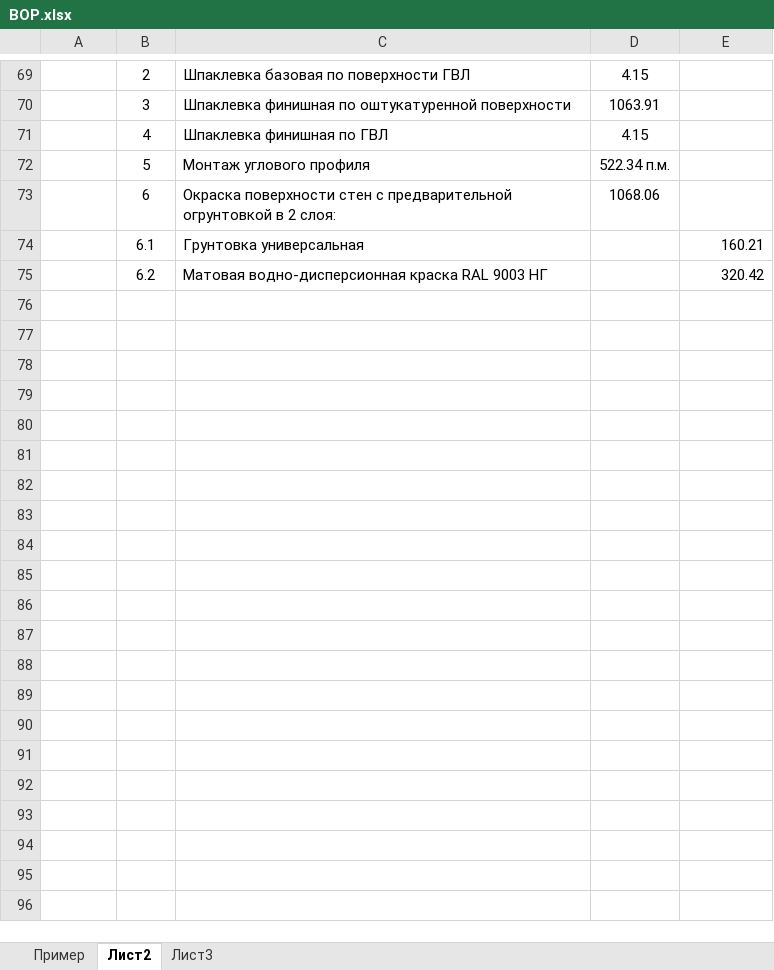
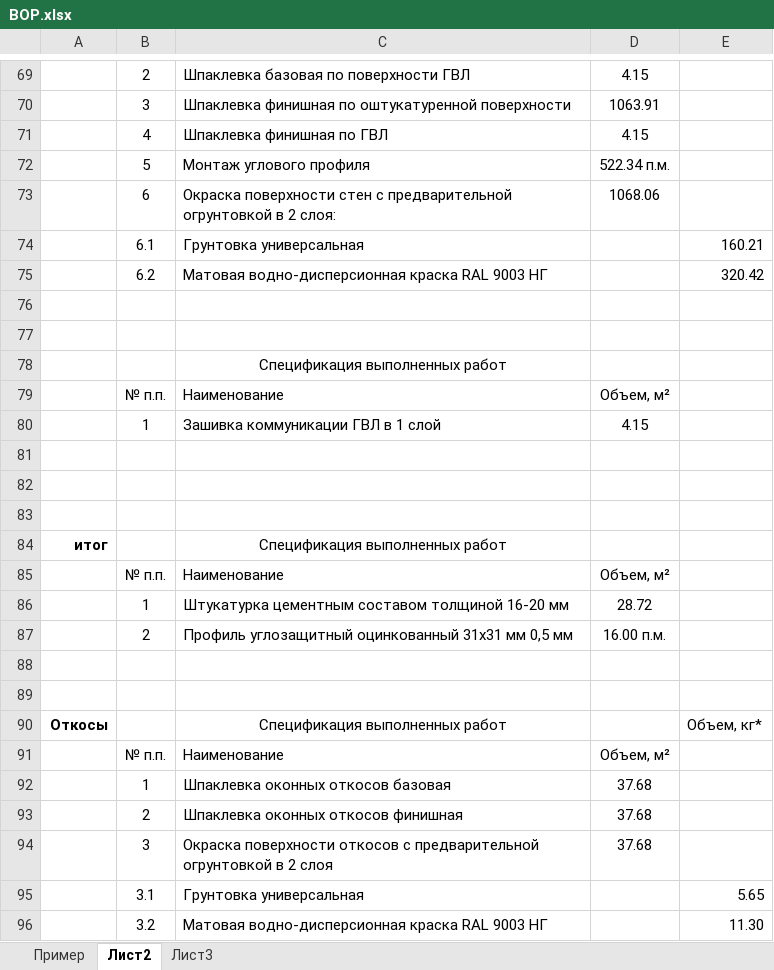
Before and after one commit to Ankkord/projects_schools-school_1-, an Excel workbook: ВОР.xlsx, sheet Лист2, drawn as a sheet; only a part is shown, gaps mark what is left out; values as stored, in another font and other column widths than the file's, no borders; the diff names each change by its address in the sheet, - before the commit and + after, or states it on an @@ line.

Commit message:
Update as_build drawing
Добавил откосы, шпаклевку и ГВЛ

```diff
--- a/ВОР.xlsx (sheet Лист2)
+++ b/ВОР.xlsx (sheet Лист2)
+row 76: (empty)
+row 77: (empty)
+row 78:  |  | Спецификация выполненных работ
+row 79:  | № п.п. | Наименование | Объем, м²
+row 80:  | 1 | Зашивка коммуникации ГВЛ в 1 слой | 4.15
+row 81: (empty)
+row 82: (empty)
+row 83: (empty)
+row 84: итог |  | Спецификация выполненных работ
+row 85:  | № п.п. | Наименование | Объем, м²
+row 86:  | 1 | Штукатурка цементным составом толщиной 16‐20 мм | 28.72
+row 87:  | 2 | Профиль углозащитный оцинкованный 31х31 мм 0,5 мм | 16.00 п.м.
+row 88: (empty)
+row 89: (empty)
+row 90: Откосы |  | Спецификация выполненных работ |  | Объем, кг*
+row 91:  | № п.п. | Наименование | Объем, м²
+row 92:  | 1 | Шпаклевка оконных откосов базовая | 37.68
+row 93:  | 2 | Шпаклевка оконных откосов финишная | 37.68
+row 94:  | 3 | Окраска поверхности откосов с предварительной огрунтовкой в 2 слоя | 37.68
+row 95:  | 3.1 | Грунтовка универсальная |  | 5.65
+row 96:  | 3.2 | Матовая водно-дисперсионная краска RAL 9003 НГ |  | 11.30
```
Also changed, not shown: 2 other files.
